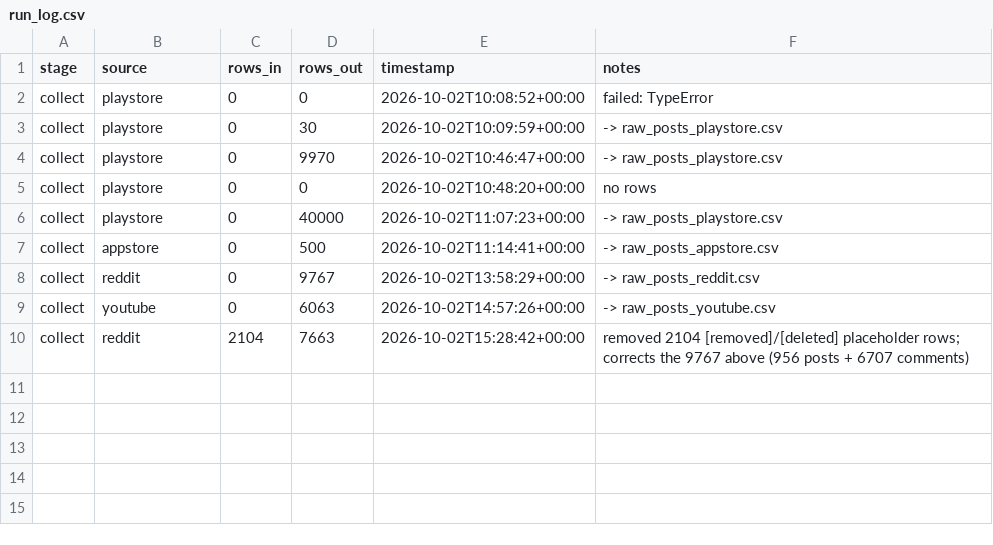
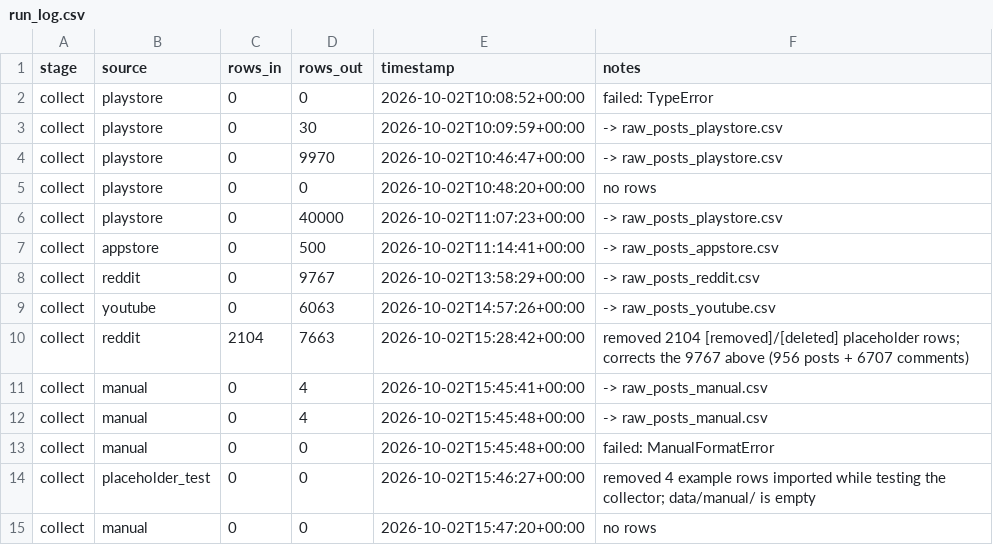
Before and after one commit to sarthak0050/AI-Powered-Discovery-Engine, a CSV file: logs/run_log.csv, drawn as a sheet; the diff names each change by its address in the sheet, - before the commit and + after, or states it on an @@ line.

Commit message:
Add manual collector for hand-copied Quora, X, Instagram and blog posts
Those sites have no public feed we may read, so per AGENTS.md they are copied
by hand into data/manual/*.csv and read from disk. Nothing is fetched over the
network.

Required columns are source_name, url, date and text. author, engagement,
rating and notes are read when present and ignored when blank. Any author name
is hashed on import and never stored in the clear.

Decisions worth recording, because they are easy to get wrong later:

  - Deduplication hashes the text rather than the URL, so the same quote pasted
    from two links lands once.
  - A missing or misspelled column is a hard error that lists what was found.
    Importing a half-right file would poison the corpus silently.
  - An unreadable date keeps the post with date=None instead of discarding it.
    Losing a post to a date format is worse than losing its date.
  - Blank rows and obvious filler such as "n/a" are skipped and counted. This is
    not a length filter: one-word posts and emoji-only rows are real sentiment
    and are kept.
  - Files starting with _ are ignored, so scratch notes can live in the folder,
    and the template is never collected.
  - source_name becomes post_id and parent_context, so it is normalised to
    lowercase. "X", "x" and "Twitter" must not become three different sources.

The template is regenerated on every run, and is now committed too so a fresh
clone can fill it in immediately. Real hand-copied CSVs stay gitignored, since
copied Quora or Instagram posts should not land in a public repo.

Tested against four example posts end to end, then removed: header validation,
nine date formats, cross-file and cross-run duplicates, author hashing, and a
fresh clone with data/manual/ deleted. Corpus is unchanged at 64,226 rows.

README gains a plain-English section on how to fill the template, and the stale
column list in config/sources.yaml now matches what the collector expects.

```diff
--- a/logs/run_log.csv
+++ b/logs/run_log.csv
+row 11: collect | manual | 0 | 4 | 2026-10-02T15:45:41+00:00 | -> raw_posts_manual.csv
+row 12: collect | manual | 0 | 4 | 2026-10-02T15:45:48+00:00 | -> raw_posts_manual.csv
+row 13: collect | manual | 0 | 0 | 2026-10-02T15:45:48+00:00 | failed: ManualFormatError
+row 14: collect | placeholder_test | 0 | 0 | 2026-10-02T15:46:27+00:00 | removed 4 example rows imported while testing the collector; data/manual/ is empty
+row 15: collect | manual | 0 | 0 | 2026-10-02T15:47:20+00:00 | no rows
```
Also changed, not shown: 5 other files.
